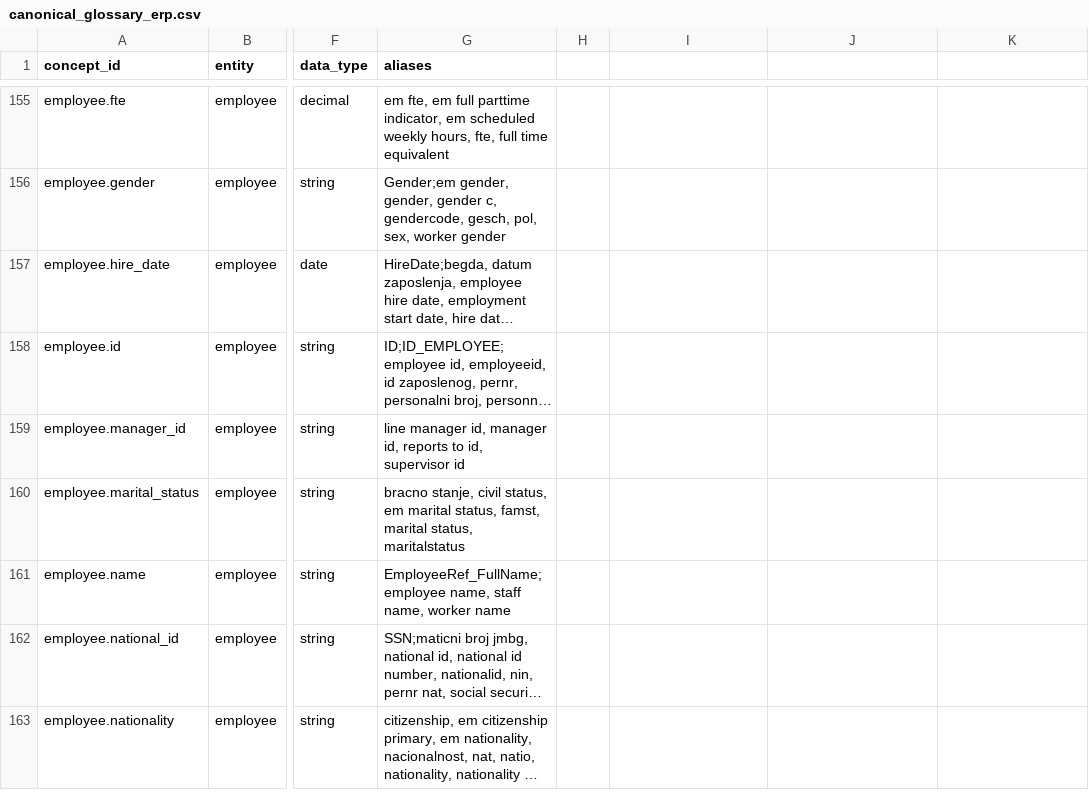
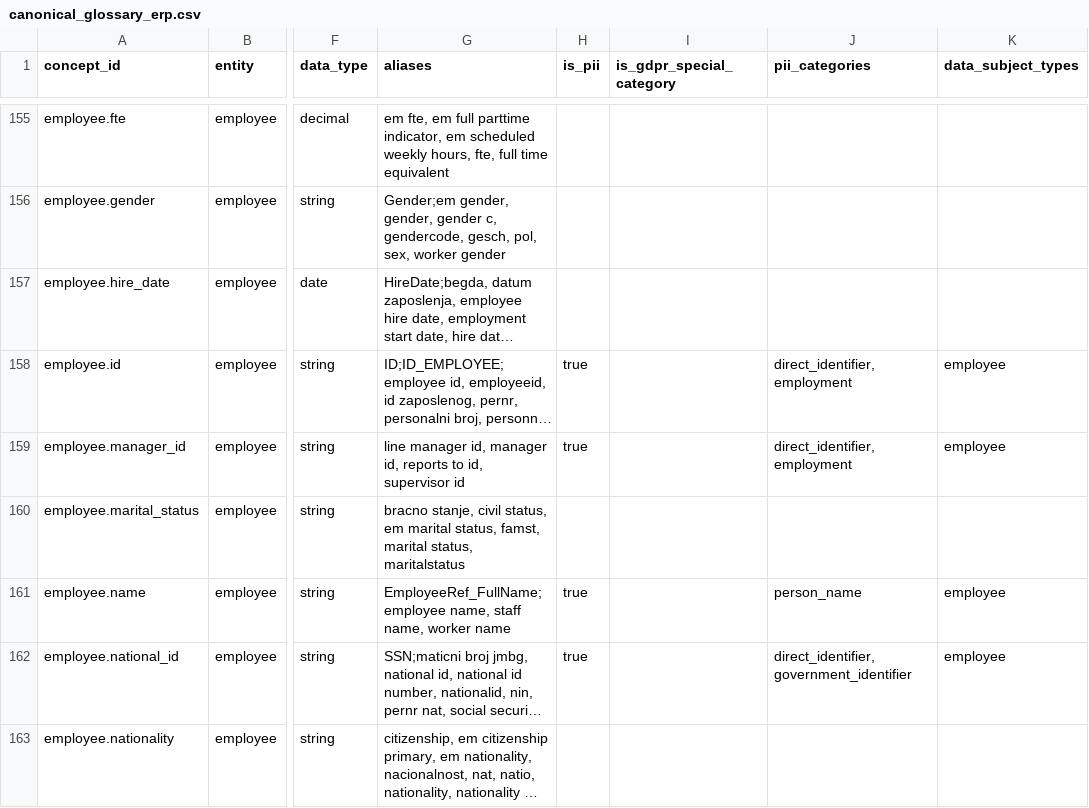
Before and after one commit to gslavisam/Semantra, a CSV file: metadata_dict/canonical_glossary_erp.csv, drawn as a sheet; only a part is shown, gaps mark what is left out; long unchanged cells end in …; the diff covers the shown part only; the diff names each change by its address in the sheet, - before the commit and + after, or states it on an @@ line.

Commit message:
added additional metadata, adjusted docs

```diff
--- a/metadata_dict/canonical_glossary_erp.csv
+++ b/metadata_dict/canonical_glossary_erp.csv
-H1: (empty)
+H1: is_pii
-I1: (empty)
+I1: is_gdpr_special_category
-J1: (empty)
+J1: pii_categories
-K1: (empty)
+K1: data_subject_types
-H158:H159 (is_pii): (empty)
+H158:H159 (is_pii): true
-J158:J159 (pii_categories): (empty)
+J158:J159 (pii_categories): direct_identifier,employment
-K158:K159 (data_subject_types): (empty)
+K158:K159 (data_subject_types): employee
-H161:H162 (is_pii): (empty)
+H161:H162 (is_pii): true
-J161 (pii_categories): (empty)
+J161 (pii_categories): person_name
-K161:K162 (data_subject_types): (empty)
+K161:K162 (data_subject_types): employee
-J162 (pii_categories): (empty)
+J162 (pii_categories): direct_identifier,government_identifier
```
Also changed, not shown: 42 edited cells elsewhere in this file, 15 other files.
